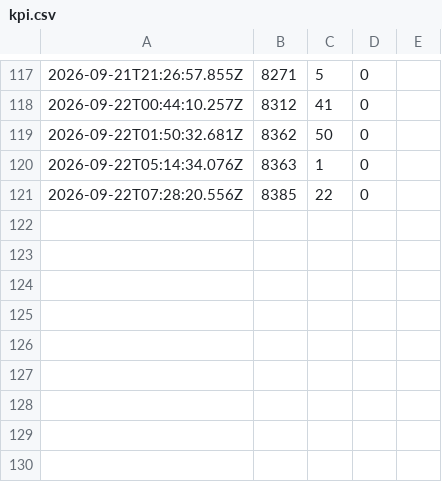
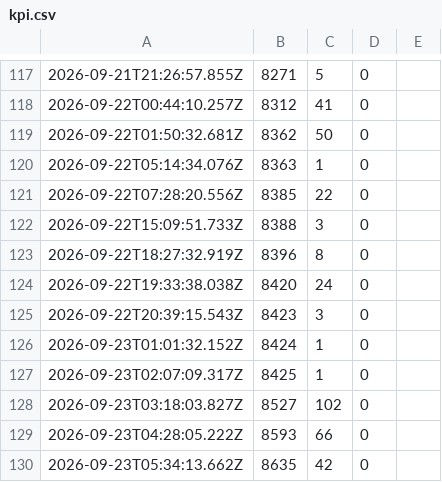
Before and after one commit to Makabeez/aegis-watcher, a CSV file: kpi.csv, drawn as a sheet; only a part is shown, gaps mark what is left out.

Commit message:
kpi snapshot 2026-09-23

```diff
--- a/kpi.csv
+++ b/kpi.csv
@@ -121 +121,10 @@
 2026-09-22T07:28:20.556Z,8385,22,0,
+2026-09-22T15:09:51.733Z,8388,3,0,
+2026-09-22T18:27:32.919Z,8396,8,0,
+2026-09-22T19:33:38.038Z,8420,24,0,
+2026-09-22T20:39:15.543Z,8423,3,0,
+2026-09-23T01:01:32.152Z,8424,1,0,
+2026-09-23T02:07:09.317Z,8425,1,0,
+2026-09-23T03:18:03.827Z,8527,102,0,
+2026-09-23T04:28:05.222Z,8593,66,0,
+2026-09-23T05:34:13.662Z,8635,42,0,
```
